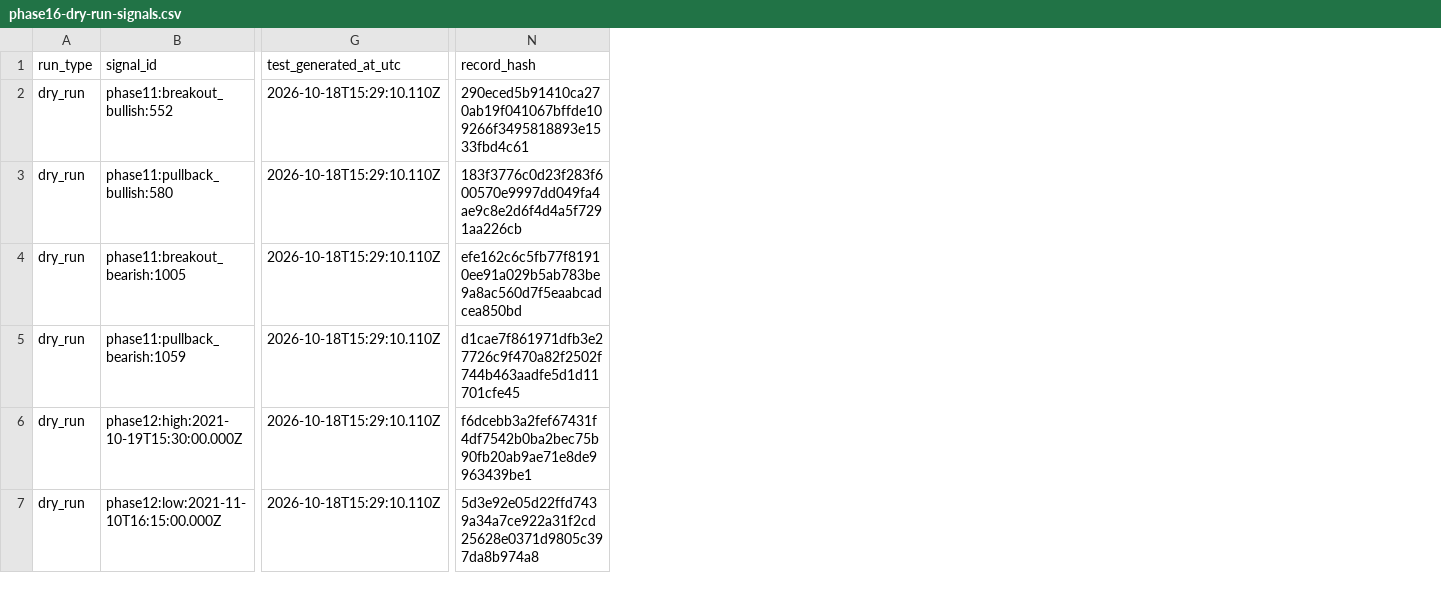
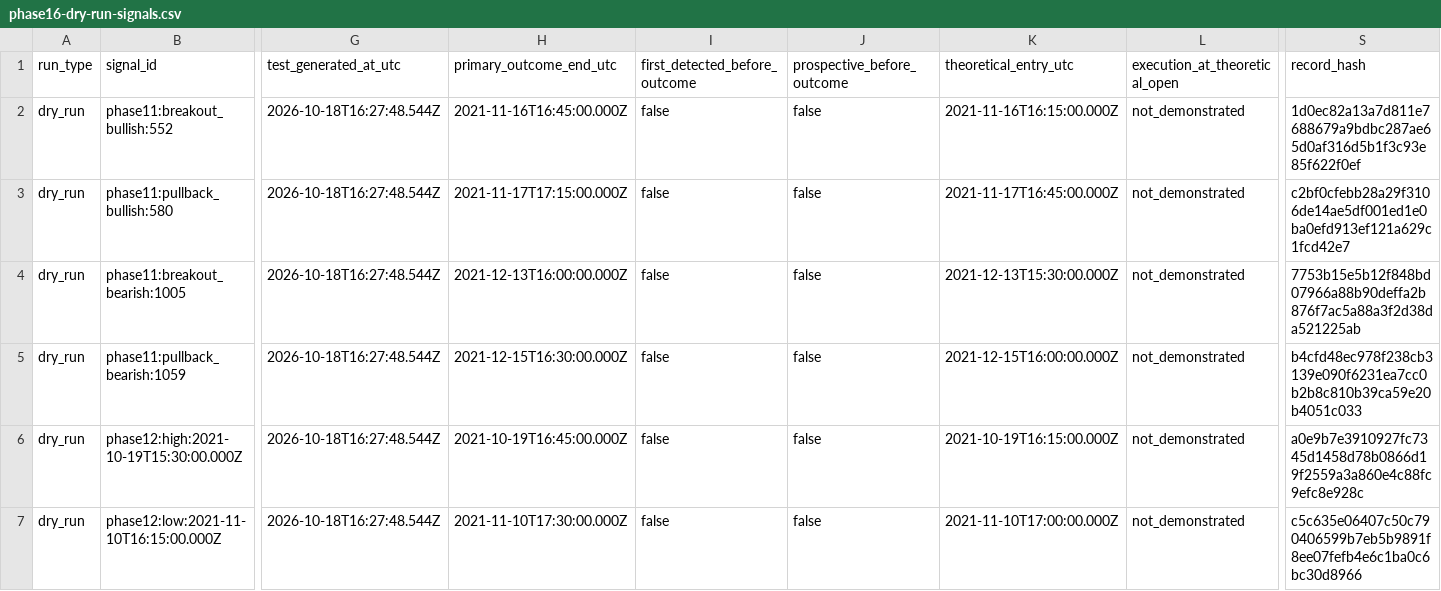
Before and after one commit to Draxton27/Trading-POC, a CSV file: shared-artifacts/phase16-forward-observation/phase16-dry-run-signals.csv, drawn as a sheet; only a part is shown, gaps mark what is left out; addresses are those after the commit; the diff names each change by its address in the sheet, - before the commit and + after, or states it on an @@ line.

Commit message:
Publish Phase 16 PR review evidence and session simulation

```diff
--- a/shared-artifacts/phase16-forward-observation/phase16-dry-run-signals.csv
+++ b/shared-artifacts/phase16-forward-observation/phase16-dry-run-signals.csv
+column H (primary_outcome_end_utc), rows 2-7: 2021-11-16T16:45:00.000Z | 2021-11-17T17:15:00.000Z | 2021-12-13T16:00:00.000Z | 2021-12-15T16:30:00.000Z | 2021-10-19T16:45:00.000Z | 2021-11-10T17:30:00.000Z
+column I (first_detected_before_outcome), rows 2-7: all false
+column J (prospective_before_outcome), rows 2-7: all false
+column K (theoretical_entry_utc), rows 2-7: 2021-11-16T16:15:00.000Z | 2021-11-17T16:45:00.000Z | 2021-12-13T15:30:00.000Z | 2021-12-15T16:00:00.000Z | 2021-10-19T16:15:00.000Z | 2021-11-10T17:00:00.000Z
+column L (execution_at_theoretical_open), rows 2-7: all not_demonstrated
-G2:G7 (test_generated_at_utc): 2026-10-18T15:29:10.110Z
+G2:G7 (test_generated_at_utc): 2026-10-18T16:27:48.544Z
-S2 (record_hash): 290eced5b91410ca270ab19f041067bffde109266f3495818893e1533fbd4c61
+S2 (record_hash): 1d0ec82a13a7d811e7688679a9bdbc287ae65d0af316d5b1f3c93e85f622f0ef
-S3 (record_hash): 183f3776c0d23f283f600570e9997dd049fa4ae9c8e2d6f4d4a5f7291aa226cb
+S3 (record_hash): c2bf0cfebb28a29f3106de14ae5df001ed1e0ba0efd913ef121a629c1fcd42e7
-S4 (record_hash): efe162c6c5fb77f81910ee91a029b5ab783be9a8ac560d7f5eaabcadcea850bd
+S4 (record_hash): 7753b15e5b12f848bd07966a88b90deffa2b876f7ac5a88a3f2d38da521225ab
-S5 (record_hash): d1cae7f861971dfb3e27726c9f470a82f2502f744b463aadfe5d1d11701cfe45
+S5 (record_hash): b4cfd48ec978f238cb3139e090f6231ea7cc0b2b8c810b39ca59e20b4051c033
-S6 (record_hash): f6dcebb3a2fef67431f4df7542b0ba2bec75b90fb20ab9ae71e8de9963439be1
+S6 (record_hash): a0e9b7e3910927fc7345d1458d78b0866d19f2559a3a860e4c88fc9efc8e928c
-S7 (record_hash): 5d3e92e05d22ffd7439a34a7ce922a31f2cd25628e0371d9805c397da8b974a8
+S7 (record_hash): c5c635e06407c50c790406599b7eb5b9891f8ee07fefb4e6c1ba0c6bc30d8966
```
Also changed, not shown: shared-artifacts/phase16-forward-observation/phase16-dry-run-settlements.csv, 9 other files.
